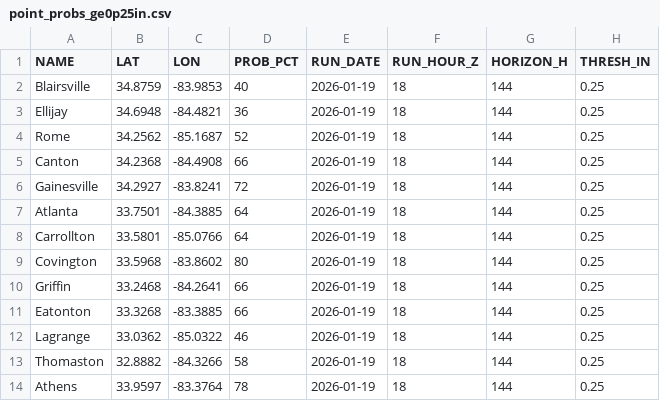
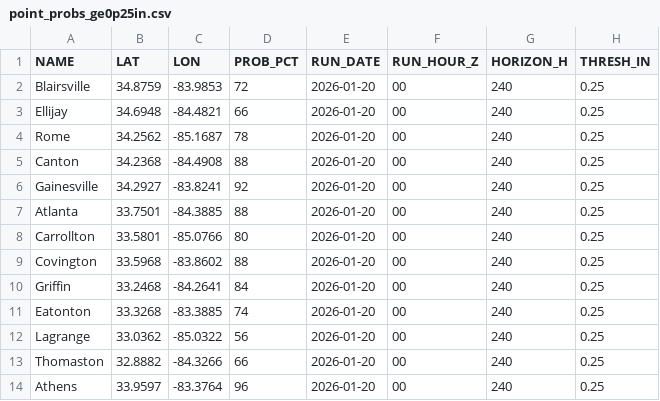
Before and after one commit to gtdish/GIS_Data, a CSV file: ice_prob/point_probs_ge0p25in.csv, drawn as a sheet.

```diff
--- a/ice_prob/point_probs_ge0p25in.csv
+++ b/ice_prob/point_probs_ge0p25in.csv
@@ -1,14 +1,14 @@
 NAME,LAT,LON,PROB_PCT,RUN_DATE,RUN_HOUR_Z,HORIZON_H,THRESH_IN
-Blairsville,34.8759,-83.9853,40,2026-01-19,18,144,0.25
-Ellijay,34.6948,-84.4821,36,2026-01-19,18,144,0.25
-Rome,34.2562,-85.1687,52,2026-01-19,18,144,0.25
-Canton,34.2368,-84.4908,66,2026-01-19,18,144,0.25
-Gainesville,34.2927,-83.8241,72,2026-01-19,18,144,0.25
-Atlanta,33.7501,-84.3885,64,2026-01-19,18,144,0.25
-Carrollton,33.5801,-85.0766,64,2026-01-19,18,144,0.25
-Covington,33.5968,-83.8602,80,2026-01-19,18,144,0.25
-Griffin,33.2468,-84.2641,66,2026-01-19,18,144,0.25
-Eatonton,33.3268,-83.3885,66,2026-01-19,18,144,0.25
-Lagrange,33.0362,-85.0322,46,2026-01-19,18,144,0.25
-Thomaston,32.8882,-84.3266,58,2026-01-19,18,144,0.25
-Athens,33.9597,-83.3764,78,2026-01-19,18,144,0.25
+Blairsville,34.8759,-83.9853,72,2026-01-20,00,240,0.25
+Ellijay,34.6948,-84.4821,66,2026-01-20,00,240,0.25
+Rome,34.2562,-85.1687,78,2026-01-20,00,240,0.25
+Canton,34.2368,-84.4908,88,2026-01-20,00,240,0.25
+Gainesville,34.2927,-83.8241,92,2026-01-20,00,240,0.25
+Atlanta,33.7501,-84.3885,88,2026-01-20,00,240,0.25
+Carrollton,33.5801,-85.0766,80,2026-01-20,00,240,0.25
+Covington,33.5968,-83.8602,88,2026-01-20,00,240,0.25
+Griffin,33.2468,-84.2641,84,2026-01-20,00,240,0.25
+Eatonton,33.3268,-83.3885,74,2026-01-20,00,240,0.25
+Lagrange,33.0362,-85.0322,56,2026-01-20,00,240,0.25
+Thomaston,32.8882,-84.3266,66,2026-01-20,00,240,0.25
+Athens,33.9597,-83.3764,96,2026-01-20,00,240,0.25
```
Also changed, not shown: ice_prob/point_probs_ge0p10in.csv, ice_prob/point_probs_ge0p50in.csv, 7 other files.
